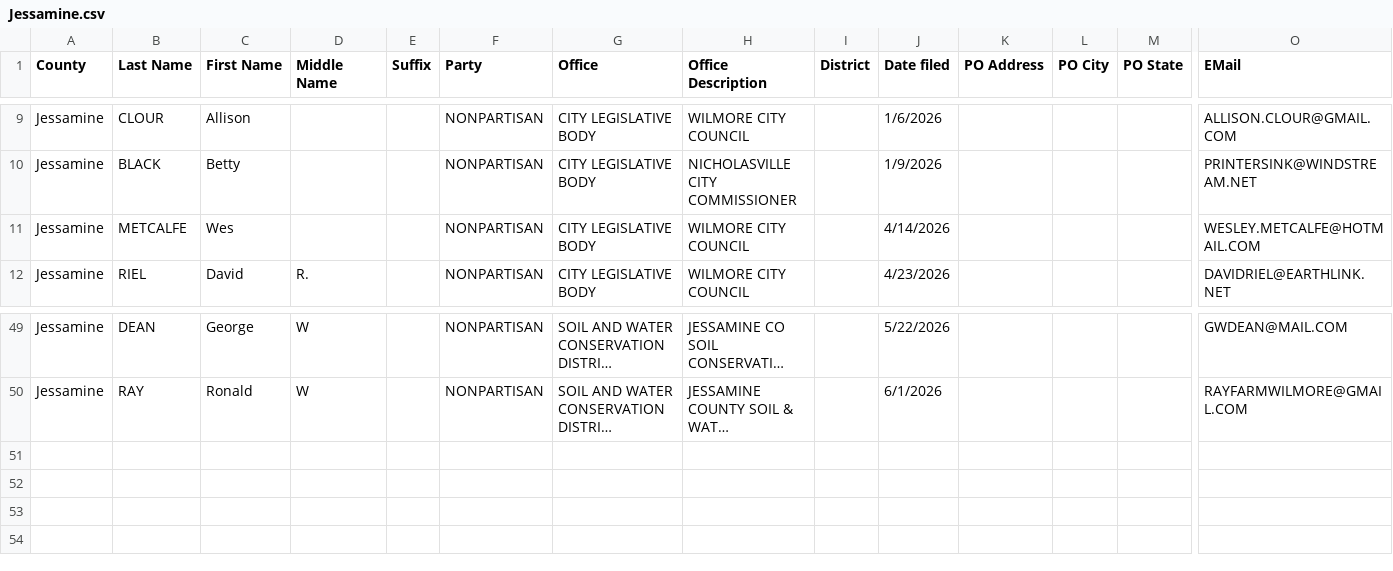
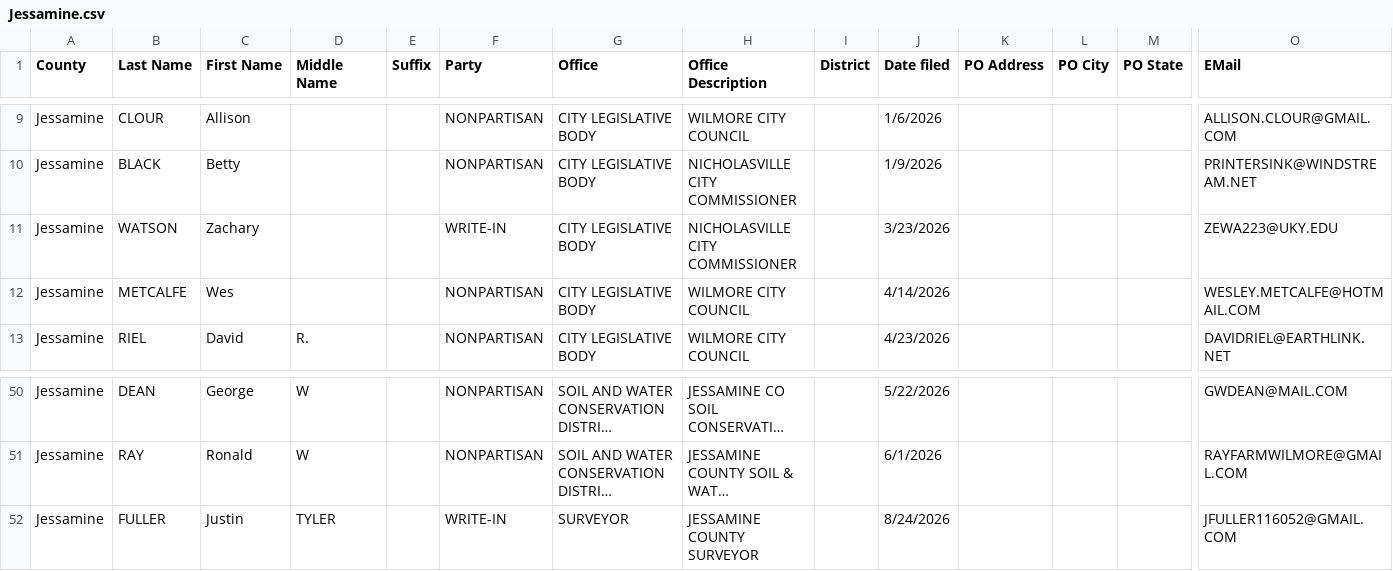
Before and after one commit to SMLLC-Dev/county-candidate-filings, a CSV file: counties/Jessamine.csv, drawn as a sheet; only a part is shown, gaps mark what is left out; long unchanged cells end in …; rows hold the shown columns only; the diff names each change by its address in the sheet, - before the commit and + after, or states it on an @@ line.

```diff
--- a/counties/Jessamine.csv
+++ b/counties/Jessamine.csv
+row 11: Jessamine | WATSON | Zachary |  |  | WRITE-IN | CITY LEGISLATIVE BODY | NICHOLASVILLE CITY COMMISSIONER |  | 3/23/2026 |  |  |  | ZEWA223@UKY.EDU
+row 52: Jessamine | FULLER | Justin | TYLER |  | WRITE-IN | SURVEYOR | JESSAMINE COUNTY SURVEYOR |  | 8/24/2026 |  |  |  | JFULLER116052@GMAIL.COM
```
